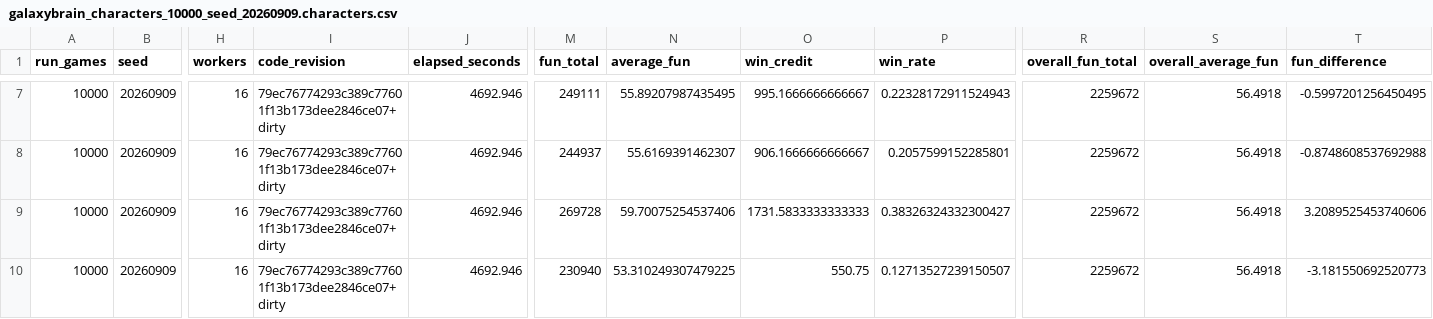
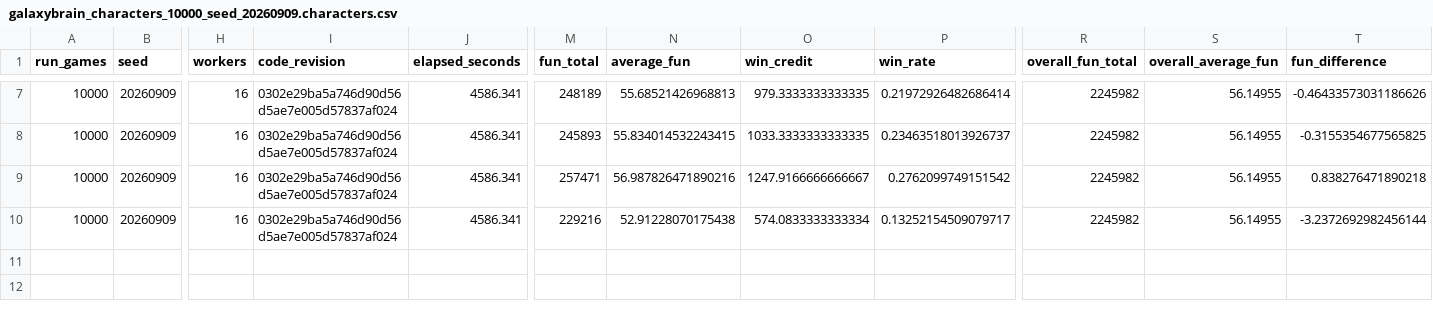
Before and after one commit to SamMaier/thenosthecardgame, a CSV file: results/galaxybrain_characters_10000_seed_20260909.characters.csv, drawn as a sheet; only a part is shown, gaps mark what is left out; the diff covers the shown part only; the diff names each change by its address in the sheet, - before the commit and + after, or states it on an @@ line.

```diff
--- a/results/galaxybrain_characters_10000_seed_20260909.characters.csv
+++ b/results/galaxybrain_characters_10000_seed_20260909.characters.csv
-I7:I10 (code_revision): 79ec76774293c389c77601f13b173dee2846ce07+dirty
+I7:I10 (code_revision): 0302e29ba5a746d90d56d5ae7e005d57837af024
-J7:J10 (elapsed_seconds): 4692.946
+J7:J10 (elapsed_seconds): 4586.341
-M7 (fun_total): 249111
+M7 (fun_total): 248189
-N7 (average_fun): 55.89207987435495
+N7 (average_fun): 55.68521426968813
-O7 (win_credit): 995.1666666666667
+O7 (win_credit): 979.3333333333335
-P7 (win_rate): 0.22328172911524943
+P7 (win_rate): 0.21972926482686414
-R7:R10 (overall_fun_total): 2259672
+R7:R10 (overall_fun_total): 2245982
-S7:S10 (overall_average_fun): 56.4918
+S7:S10 (overall_average_fun): 56.14955
-T7 (fun_difference): -0.5997201256450495
+T7 (fun_difference): -0.46433573031186626
-M8 (fun_total): 244937
+M8 (fun_total): 245893
-N8 (average_fun): 55.6169391462307
+N8 (average_fun): 55.834014532243415
-O8 (win_credit): 906.1666666666667
+O8 (win_credit): 1033.3333333333335
-P8 (win_rate): 0.2057599152285801
+P8 (win_rate): 0.23463518013926737
-T8 (fun_difference): -0.8748608537692988
+T8 (fun_difference): -0.3155354677565825
-M9 (fun_total): 269728
+M9 (fun_total): 257471
-N9 (average_fun): 59.70075254537406
+N9 (average_fun): 56.987826471890216
-O9 (win_credit): 1731.5833333333333
+O9 (win_credit): 1247.9166666666667
-P9 (win_rate): 0.38326324332300427
+P9 (win_rate): 0.2762099749151542
-T9 (fun_difference): 3.2089525453740606
+T9 (fun_difference): 0.838276471890218
-M10 (fun_total): 230940
+M10 (fun_total): 229216
-N10 (average_fun): 53.310249307479225
+N10 (average_fun): 52.91228070175438
-O10 (win_credit): 550.75
+O10 (win_credit): 574.0833333333334
-P10 (win_rate): 0.12713527239150507
+P10 (win_rate): 0.13252154509079717
-T10 (fun_difference): -3.181550692520773
+T10 (fun_difference): -3.2372692982456144
```
Also changed, not shown: 45 edited cells elsewhere in this file, design/the_nos_card_template_data.csv, results/galaxybrain_characters_10000_seed_20260909.csv, 1 other file.
